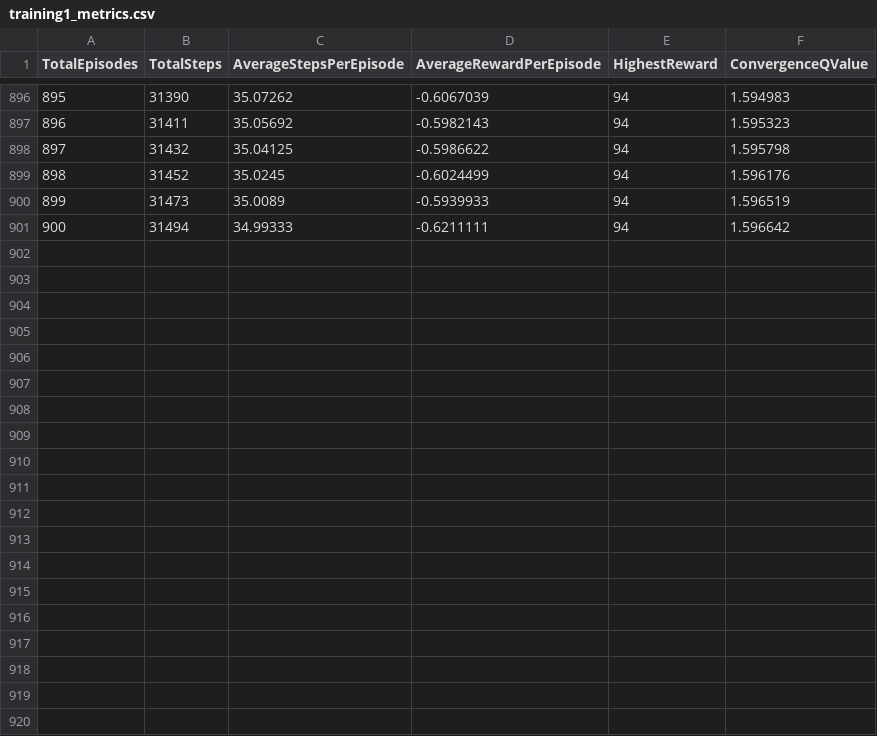
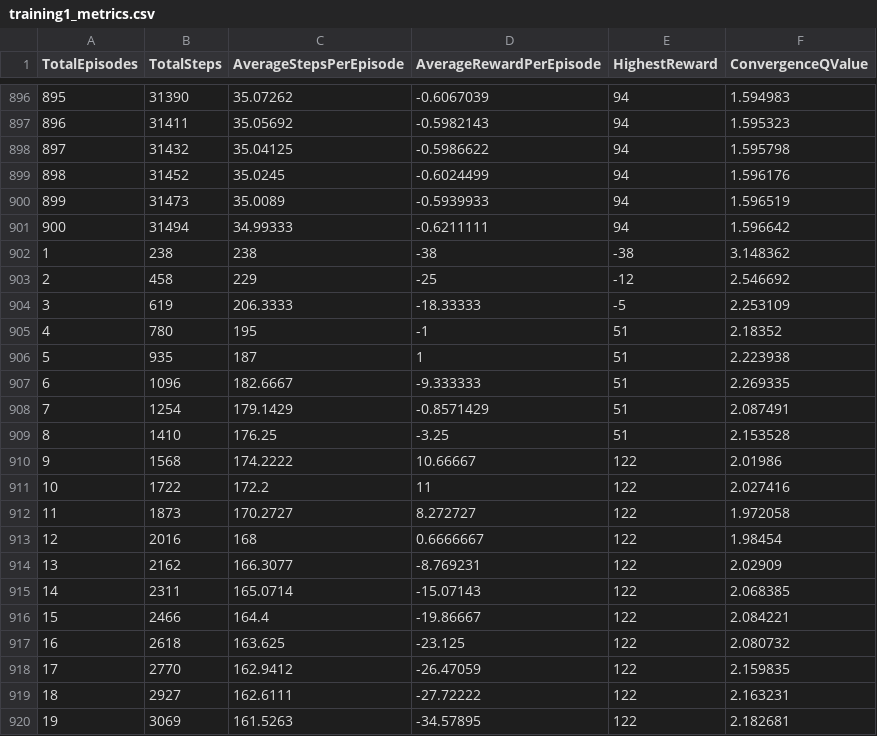
Before and after one commit to T-qa/AgentPathfinderRL, a CSV file: Assets/Scripts/training1_metrics.csv, drawn as a sheet; only a part is shown, gaps mark what is left out; the diff covers the shown part only.

```diff
--- a/Assets/Scripts/training1_metrics.csv
+++ b/Assets/Scripts/training1_metrics.csv
@@ -901 +901,20 @@ TotalEpisodes,TotalSteps,AverageStepsPerEpisode,AverageRewardPerEpisode,HighestR
 900,31494,34.99333,-0.6211111,94,1.596642
+1,238,238,-38,-38,3.148362
+2,458,229,-25,-12,2.546692
+3,619,206.3333,-18.33333,-5,2.253109
+4,780,195,-1,51,2.18352
+5,935,187,1,51,2.223938
+6,1096,182.6667,-9.333333,51,2.269335
+7,1254,179.1429,-0.8571429,51,2.087491
+8,1410,176.25,-3.25,51,2.153528
+9,1568,174.2222,10.66667,122,2.01986
+10,1722,172.2,11,122,2.027416
+11,1873,170.2727,8.272727,122,1.972058
+12,2016,168,0.6666667,122,1.98454
+13,2162,166.3077,-8.769231,122,2.02909
+14,2311,165.0714,-15.07143,122,2.068385
+15,2466,164.4,-19.86667,122,2.084221
+16,2618,163.625,-23.125,122,2.080732
+17,2770,162.9412,-26.47059,122,2.159835
+18,2927,162.6111,-27.72222,122,2.163231
+19,3069,161.5263,-34.57895,122,2.182681
```
Also changed, not shown: 9 added rows elsewhere in this file, 13 other files.
